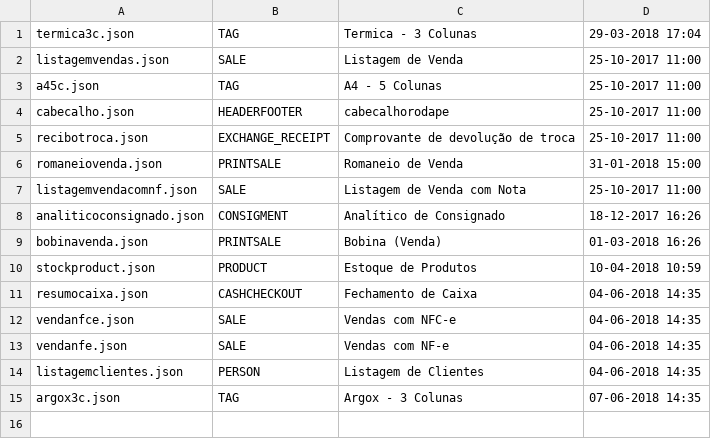
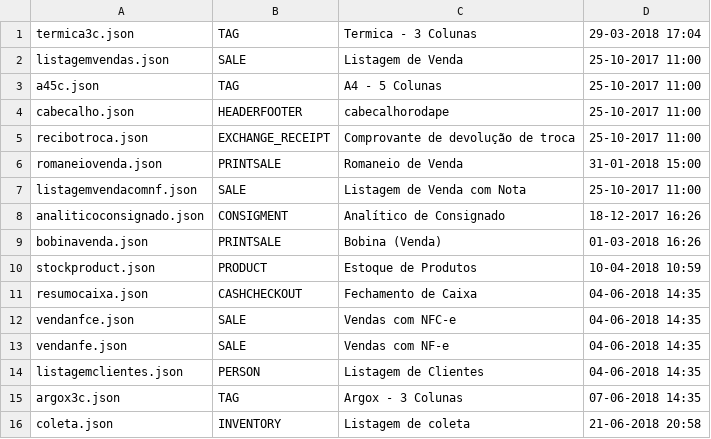
Before and after one commit to grandssistemas/buddy, a CSV file: buddyadmin-api/src/main/resources/seedFiles/genericreport.csv, drawn as a sheet; the diff names each change by its address in the sheet, - before the commit and + after, or states it on an @@ line.

Commit message:
inserido novo relatorio de coleta

```diff
--- a/buddyadmin-api/src/main/resources/seedFiles/genericreport.csv
+++ b/buddyadmin-api/src/main/resources/seedFiles/genericreport.csv
+row 16: coleta.json | INVENTORY | Listagem de coleta | 21-06-2018 20:58
```
Also changed, not shown: 1 other file.
